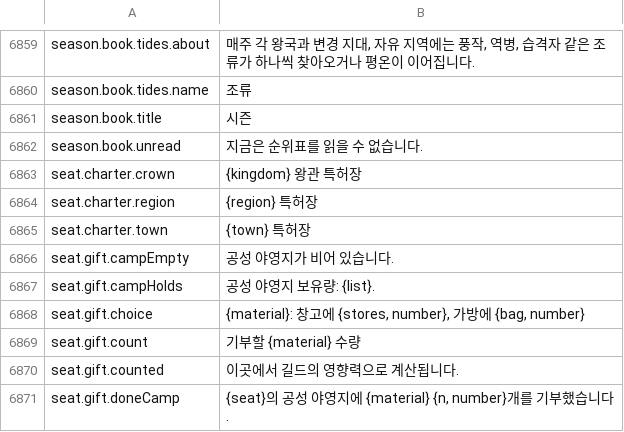
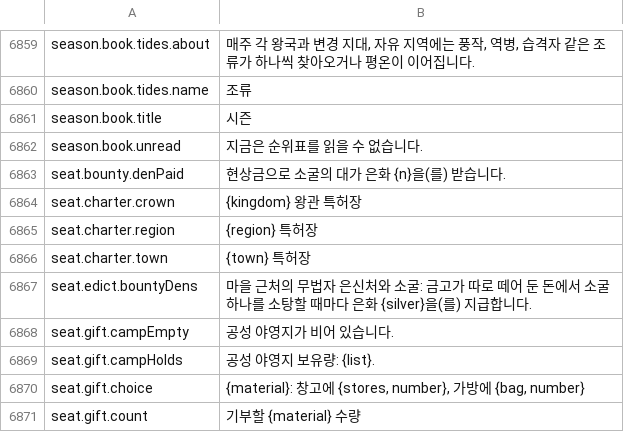
Before and after one commit to Lattymoy/daggerfall-js-source, a CSV file: locales/ko/Port_Strings.csv, drawn as a sheet; only a part is shown, gaps mark what is left out; the shorter side is filled out with more unchanged rows; the diff names each change by its address in the sheet, - before the commit and + after, or states it on an @@ line.

```diff
--- a/locales/ko/Port_Strings.csv
+++ b/locales/ko/Port_Strings.csv
+row 6863: seat.bounty.denPaid | 현상금으로 소굴의 대가 은화 {n}을(를) 받습니다.
+row 6867: seat.edict.bountyDens | 마을 근처의 무법자 은신처와 소굴: 금고가 따로 떼어 둔 돈에서 소굴 하나를 소탕할 때마다 은화 {silver}을(를) 지급합니다.
```
Also changed, not shown: locales/bg/Port_Strings.csv, locales/de/Port_Strings.csv, 37 other files.
